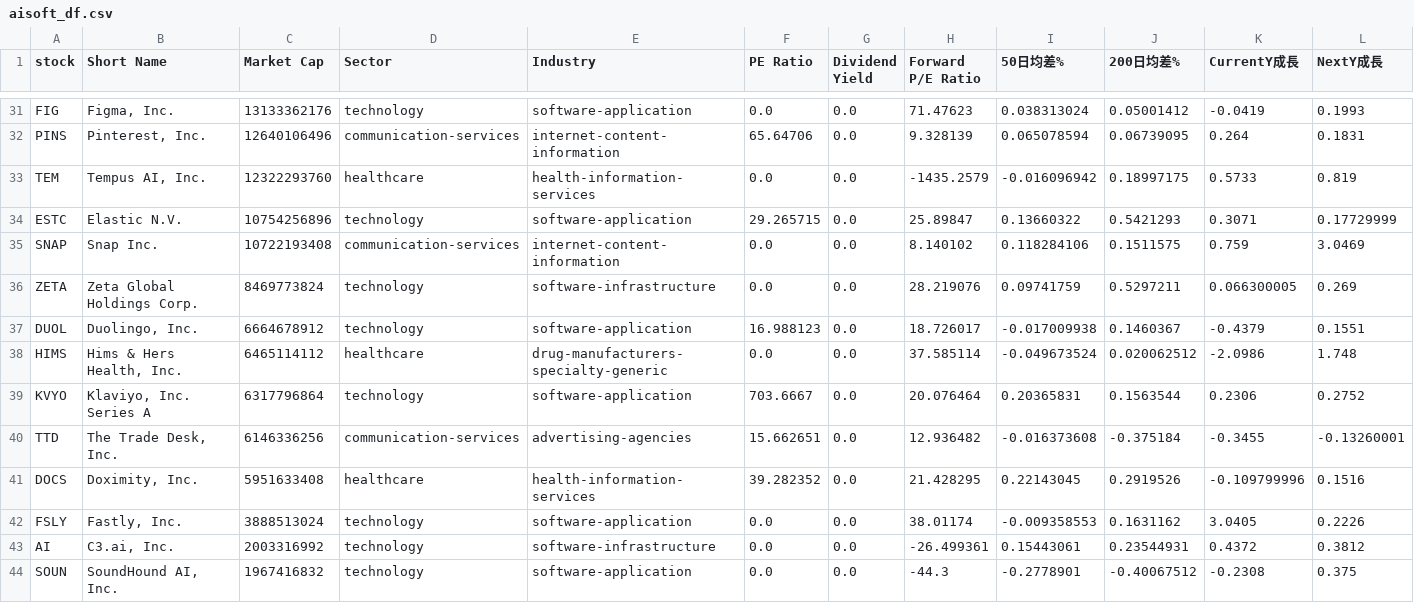
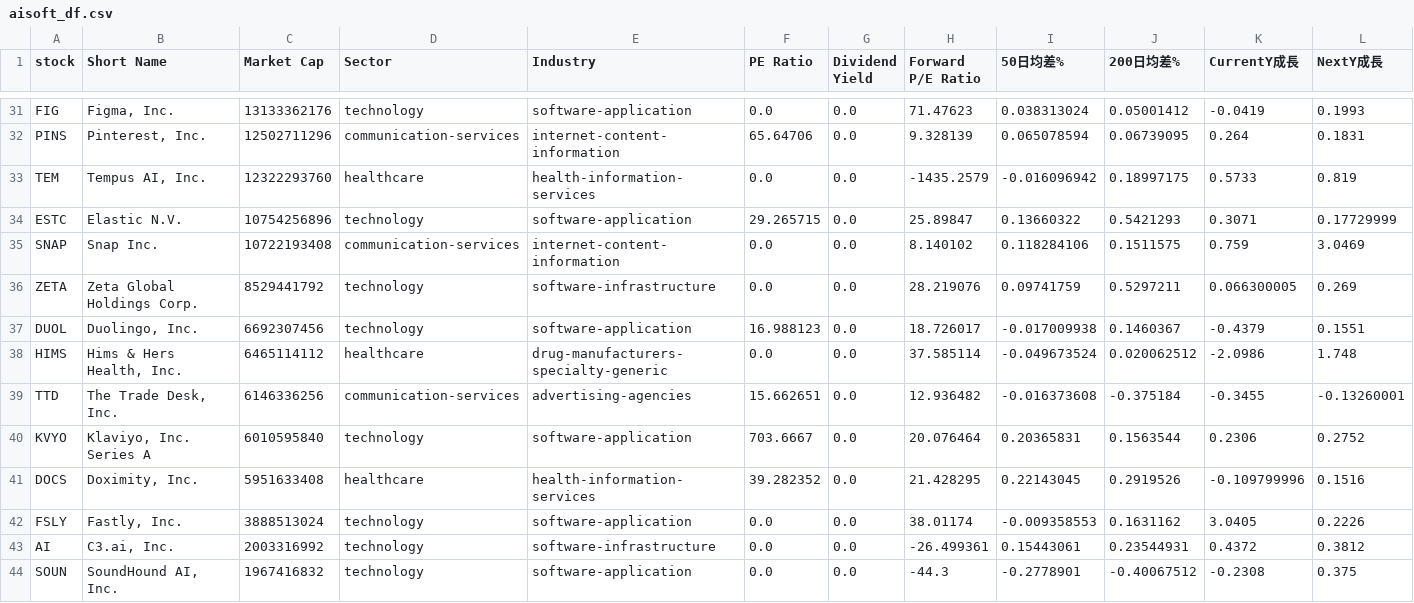
Before and after one commit to chenyicheng2008/sp500-OHLC, a CSV file: data/weekly_reutin/aisoft_df.csv, drawn as a sheet; only a part is shown, gaps mark what is left out; removed rows and columns are numbered as before the commit, all else as after; rows hold the shown columns only; the diff covers the shown part only; the diff names each change by its address in the sheet, - before the commit and + after, or states it on an @@ line.

```diff
--- a/data/weekly_reutin/aisoft_df.csv
+++ b/data/weekly_reutin/aisoft_df.csv
-C32 (Market Cap): 12640106496
+C32 (Market Cap): 12502711296
-C36 (Market Cap): 8469773824
+C36 (Market Cap): 8529441792
-C37 (Market Cap): 6664678912
+C37 (Market Cap): 6692307456
-row 39: KVYO | Klaviyo, Inc. Series A | 6317796864 | technology | software-application | 703.6667 | 0.0 | 20.076464 | 0.20365831 | 0.1563544 | 0.2306 | 0.2752
+row 40: KVYO | Klaviyo, Inc. Series A | 6010595840 | technology | software-application | 703.6667 | 0.0 | 20.076464 | 0.20365831 | 0.1563544 | 0.2306 | 0.2752
```
Also changed, not shown: 13 edited cells elsewhere in this file, data/weekly_reutin/Memory_data.csv, data/weekly_reutin/Memory_ohlc.csv, 3 other files.
